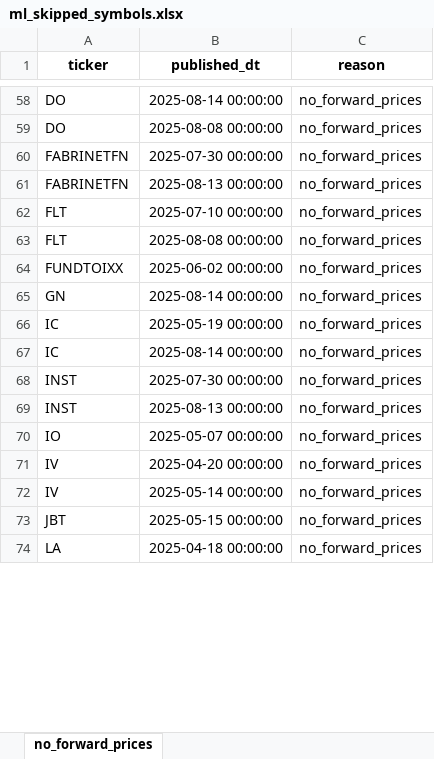
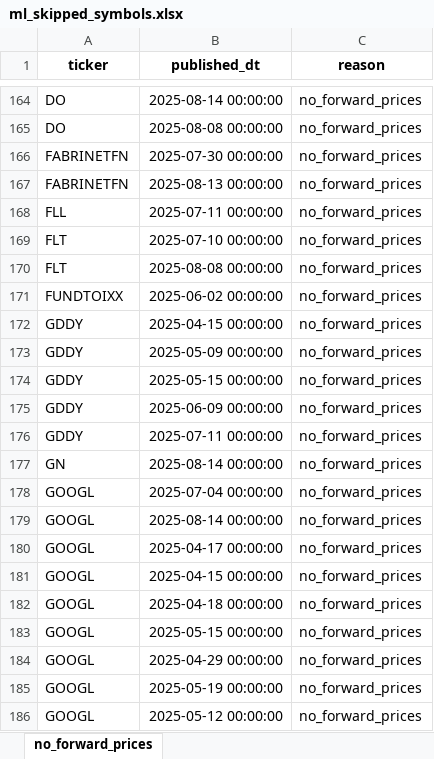
Before and after one commit to Gulshan-Laskar/Ada-Analytics, an Excel workbook: data/ml_skipped_symbols.xlsx, sheet no_forward_prices, drawn as a sheet; only a part is shown, gaps mark what is left out; the shorter side is filled out with more unchanged rows; values as stored, in another font and other column widths than the file's, no borders; the diff covers the shown part only; the diff names each change by its address in the sheet, - before the commit and + after, or states it on an @@ line.

```diff
--- a/data/ml_skipped_symbols.xlsx (sheet no_forward_prices)
+++ b/data/ml_skipped_symbols.xlsx (sheet no_forward_prices)
+row 168: FLL | 2025-07-11 00:00:00 | no_forward_prices
+row 172: GDDY | 2025-04-15 00:00:00 | no_forward_prices
+row 173: GDDY | 2025-05-09 00:00:00 | no_forward_prices
+row 174: GDDY | 2025-05-15 00:00:00 | no_forward_prices
+row 175: GDDY | 2025-06-09 00:00:00 | no_forward_prices
+row 176: GDDY | 2025-07-11 00:00:00 | no_forward_prices
+row 178: GOOGL | 2025-07-04 00:00:00 | no_forward_prices
+row 179: GOOGL | 2025-08-14 00:00:00 | no_forward_prices
+row 180: GOOGL | 2025-04-17 00:00:00 | no_forward_prices
+row 181: GOOGL | 2025-04-15 00:00:00 | no_forward_prices
+row 182: GOOGL | 2025-04-18 00:00:00 | no_forward_prices
+row 183: GOOGL | 2025-05-15 00:00:00 | no_forward_prices
+row 184: GOOGL | 2025-04-29 00:00:00 | no_forward_prices
+row 185: GOOGL | 2025-05-19 00:00:00 | no_forward_prices
+row 186: GOOGL | 2025-05-12 00:00:00 | no_forward_prices
```
Also changed, not shown: 350 added rows elsewhere in this sheet, 25 other files.
